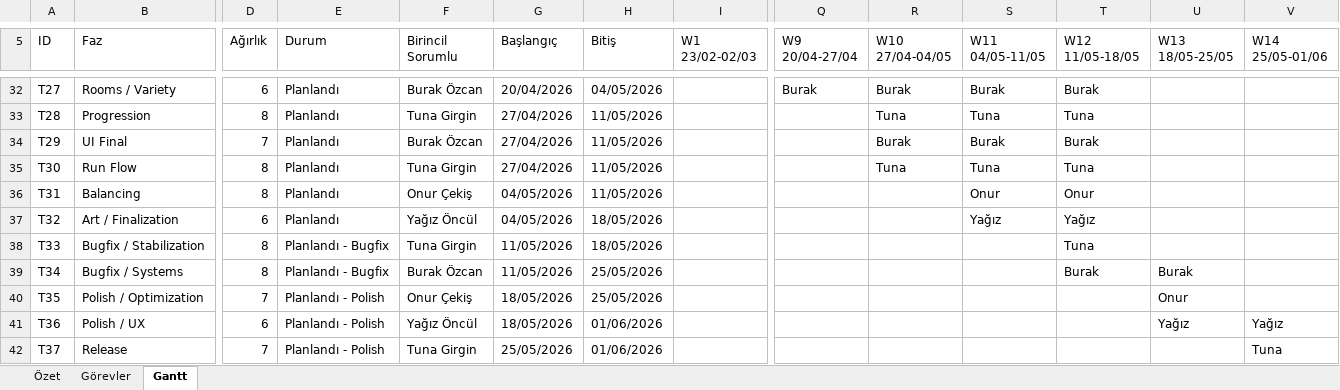
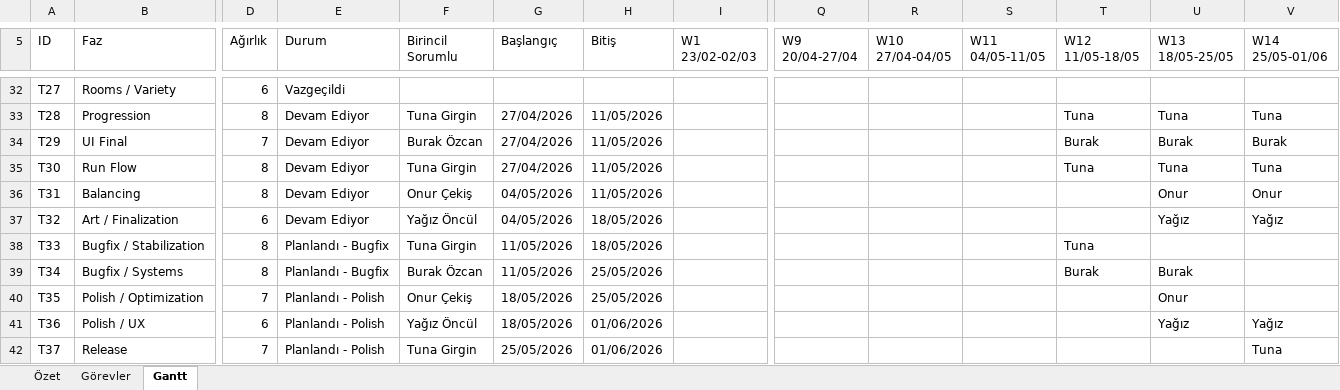
Before and after one commit to SenseiTuna/YMH212-Exponentia, an Excel workbook: Exponentia Yol Planı ve Gannt Chart.xlsx, sheet Gantt, drawn as a sheet; only a part is shown, gaps mark what is left out; values as stored, in another font and other column widths than the file's, no cell formats; the diff covers the shown part only; the diff names each change by its address in the sheet, - before the commit and + after, or states it on an @@ line.

```diff
--- a/Exponentia Yol Planı ve Gannt Chart.xlsx (sheet Gantt)
+++ b/Exponentia Yol Planı ve Gannt Chart.xlsx (sheet Gantt)
-E32 (Durum): Planlandı
+E32 (Durum): Vazgeçildi
-F32 (Birincil Sorumlu): Burak Özcan
+F32 (Birincil Sorumlu): (empty)
-G32 (Başlangıç): 20/04/2026
+G32 (Başlangıç): (empty)
-H32 (Bitiş): 04/05/2026
+H32 (Bitiş): (empty)
-Q32 (W9 20/04-27/04): Burak
+Q32 (W9 20/04-27/04): (empty)
-R32 (W10 27/04-04/05): Burak
+R32 (W10 27/04-04/05): (empty)
-S32 (W11 04/05-11/05): Burak
+S32 (W11 04/05-11/05): (empty)
-T32 (W12 11/05-18/05): Burak
+T32 (W12 11/05-18/05): (empty)
-E33:E37 (Durum): Planlandı
+E33:E37 (Durum): Devam Ediyor
-R33 (W10 27/04-04/05): Tuna
+R33 (W10 27/04-04/05): (empty)
-S33 (W11 04/05-11/05): Tuna
+S33 (W11 04/05-11/05): (empty)
-U33 (W13 18/05-25/05): (empty)
+U33 (W13 18/05-25/05): Tuna
-V33 (W14 25/05-01/06): (empty)
+V33 (W14 25/05-01/06): Tuna
-R34 (W10 27/04-04/05): Burak
+R34 (W10 27/04-04/05): (empty)
-S34 (W11 04/05-11/05): Burak
+S34 (W11 04/05-11/05): (empty)
-U34 (W13 18/05-25/05): (empty)
+U34 (W13 18/05-25/05): Burak
-V34 (W14 25/05-01/06): (empty)
+V34 (W14 25/05-01/06): Burak
-R35 (W10 27/04-04/05): Tuna
+R35 (W10 27/04-04/05): (empty)
-S35 (W11 04/05-11/05): Tuna
+S35 (W11 04/05-11/05): (empty)
-U35 (W13 18/05-25/05): (empty)
+U35 (W13 18/05-25/05): Tuna
-V35 (W14 25/05-01/06): (empty)
+V35 (W14 25/05-01/06): Tuna
-S36 (W11 04/05-11/05): Onur
+S36 (W11 04/05-11/05): (empty)
-T36 (W12 11/05-18/05): Onur
+T36 (W12 11/05-18/05): (empty)
-U36 (W13 18/05-25/05): (empty)
+U36 (W13 18/05-25/05): Onur
-V36 (W14 25/05-01/06): (empty)
+V36 (W14 25/05-01/06): Onur
-S37 (W11 04/05-11/05): Yağız
+S37 (W11 04/05-11/05): (empty)
-T37 (W12 11/05-18/05): Yağız
+T37 (W12 11/05-18/05): (empty)
-U37 (W13 18/05-25/05): (empty)
+U37 (W13 18/05-25/05): Yağız
-V37 (W14 25/05-01/06): (empty)
+V37 (W14 25/05-01/06): Yağız
```
Also changed, not shown: 35 edited cells elsewhere in this sheet, sheet Görevler, sheet Özet, cell formats, charts or pictures.
